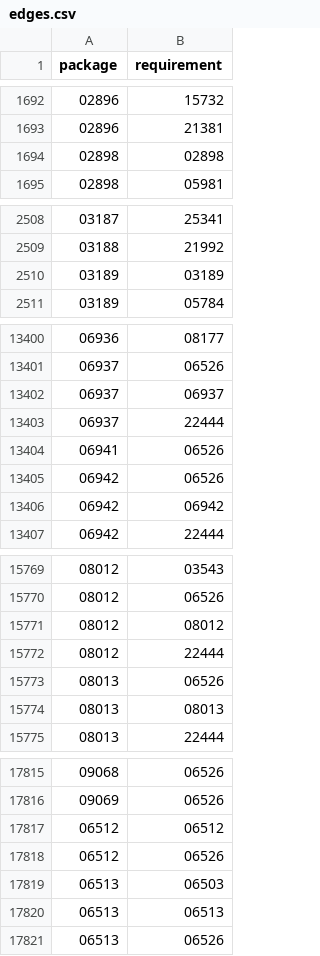
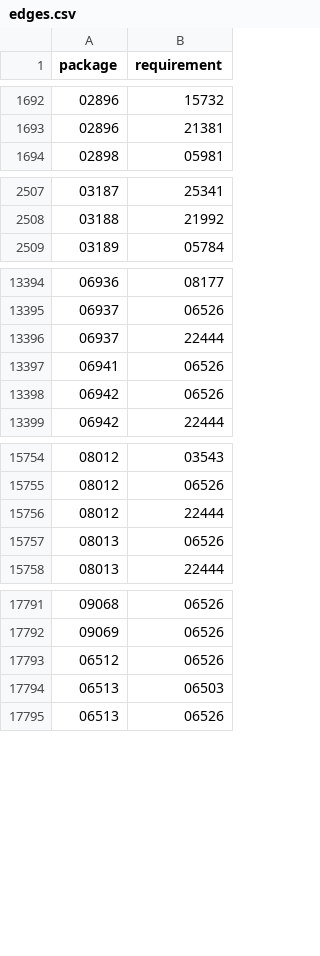
Before and after one commit to JuniorAlencar/MAAED, a CSV file: python-dependency/data/edges.csv, drawn as a sheet; only a part is shown, gaps mark what is left out; the diff covers the shown part only.

```diff
--- a/python-dependency/data/edges.csv
+++ b/python-dependency/data/edges.csv
@@ -1693,3 +1693,2 @@ package,requirement
 02896,21381
-02898,02898
 02898,05981
@@ -2509,3 +2508,2 @@ package,requirement
 03188,21992
-03189,03189
 03189,05784
@@ -13401,3 +13395,2 @@ package,requirement
 06937,06526
-06937,06937
 06937,22444
@@ -13405,3 +13398,2 @@ package,requirement
 06942,06526
-06942,06942
 06942,22444
@@ -15770,6 +15755,4 @@ package,requirement
 08012,06526
-08012,08012
 08012,22444
 08013,06526
-08013,08013
 08013,22444
@@ -17816,6 +17792,4 @@ package,requirement
 09069,06526
-06512,06512
 06512,06526
 06513,06503
-06513,06513
 06513,06526
```
Also changed, not shown: 63 removed rows elsewhere in this file, 4 other files.
